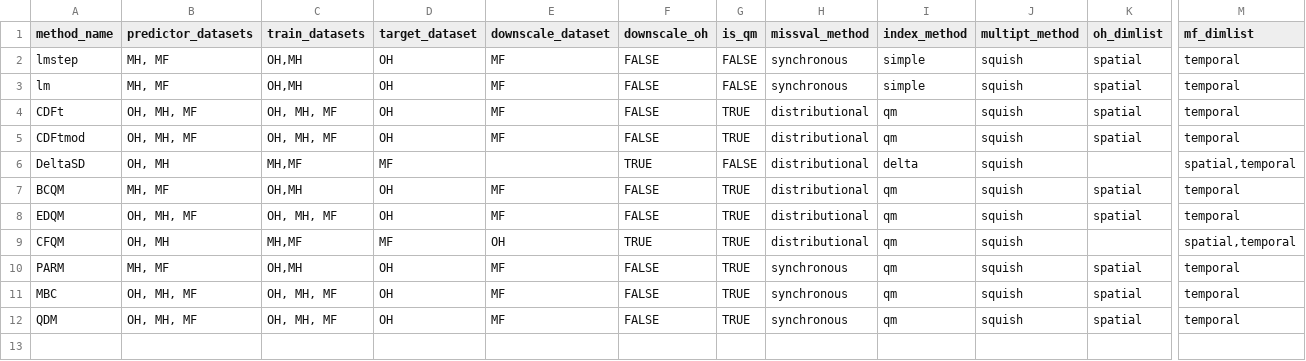
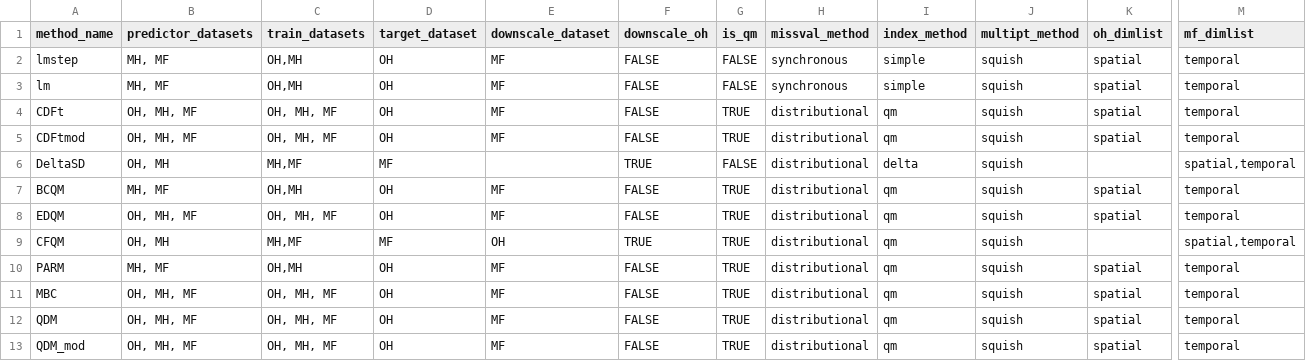
Before and after one commit to NOAA-GFDL/FUDGE, a CSV file: Rsuite/aux/ds_att_sheet.csv, drawn as a sheet; only a part is shown, gaps mark what is left out; rows hold the shown columns only; the diff names each change by its address in the sheet, - before the commit and + after, or states it on an @@ line.

```diff
--- a/Rsuite/aux/ds_att_sheet.csv
+++ b/Rsuite/aux/ds_att_sheet.csv
-H10:H12 (missval_method): synchronous
+H10:H12 (missval_method): distributional
+row 13: QDM_mod | OH, MH, MF | OH, MH, MF | OH | MF | FALSE | TRUE | distributional | qm | squish | spatial | temporal
```
Also changed, not shown: 5 other files.
